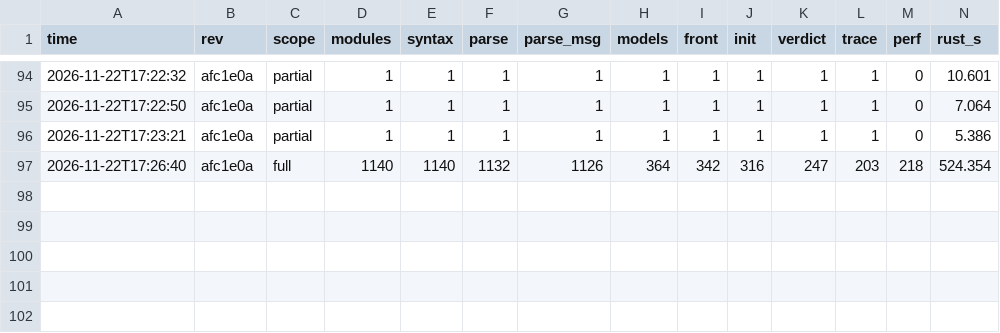
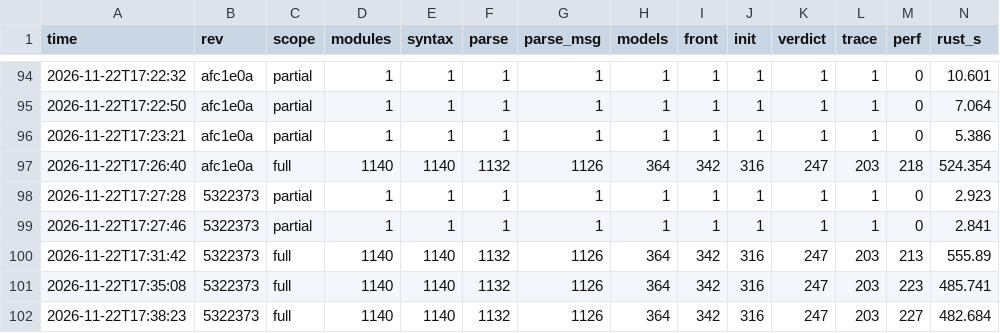
Before and after one commit to taehoon1lee/tla-rs, a CSV file: harness/results/history.csv, drawn as a sheet; only a part is shown, gaps mark what is left out; rows hold the shown columns only; the diff names each change by its address in the sheet, - before the commit and + after, or states it on an @@ line.

```diff
--- a/harness/results/history.csv
+++ b/harness/results/history.csv
+row 98: 2026-11-22T17:27:28 | 5322373 | partial | 1 | 1 | 1 | 1 | 1 | 1 | 1 | 1 | 1 | 0 | 2.923
+row 99: 2026-11-22T17:27:46 | 5322373 | partial | 1 | 1 | 1 | 1 | 1 | 1 | 1 | 1 | 1 | 0 | 2.841
+row 100: 2026-11-22T17:31:42 | 5322373 | full | 1140 | 1140 | 1132 | 1126 | 364 | 342 | 316 | 247 | 203 | 213 | 555.89
+row 101: 2026-11-22T17:35:08 | 5322373 | full | 1140 | 1140 | 1132 | 1126 | 364 | 342 | 316 | 247 | 203 | 223 | 485.741
+row 102: 2026-11-22T17:38:23 | 5322373 | full | 1140 | 1140 | 1132 | 1126 | 364 | 342 | 316 | 247 | 203 | 227 | 482.684
```
Also changed, not shown: 1 other file.
